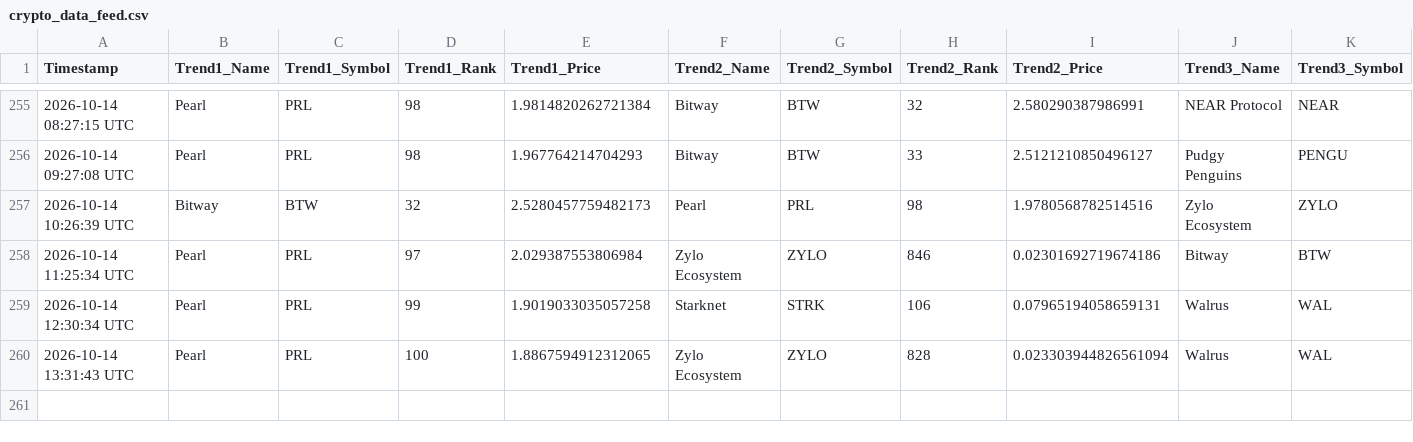
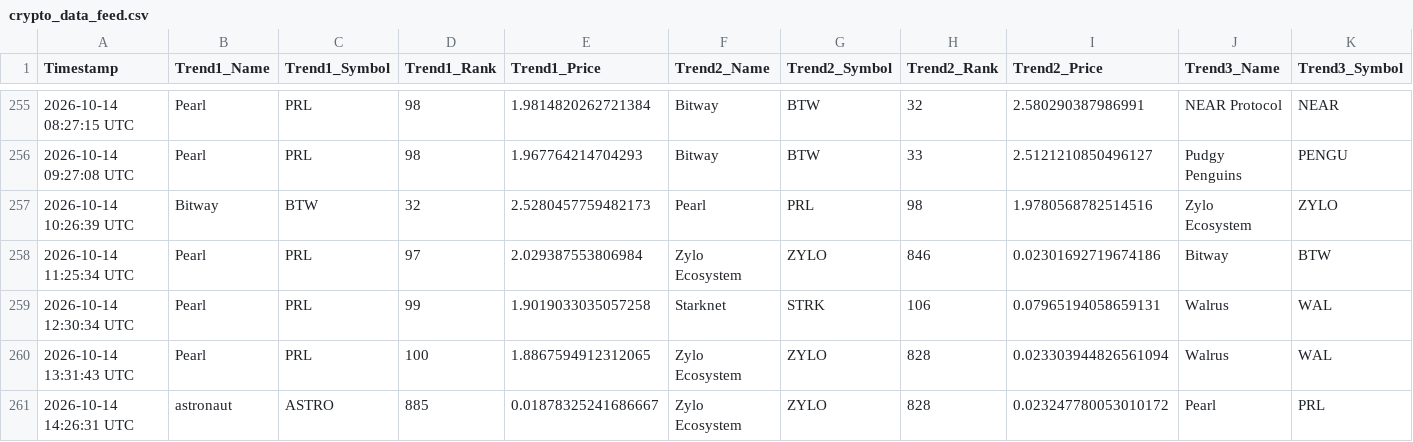
Before and after one commit to ezio-prog/crypto-data-grid, a CSV file: crypto_data_feed.csv, drawn as a sheet; only a part is shown, gaps mark what is left out; rows hold the shown columns only; the diff names each change by its address in the sheet, - before the commit and + after, or states it on an @@ line.

Commit message:
Automated update: Logged data string [skip ci]

```diff
--- a/crypto_data_feed.csv
+++ b/crypto_data_feed.csv
+row 261: 2026-10-14 14:26:31 UTC | astronaut | ASTRO | 885 | 0.01878325241686667 | Zylo Ecosystem | ZYLO | 828 | 0.023247780053010172 | Pearl | PRL
```
